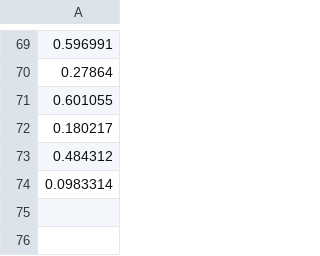
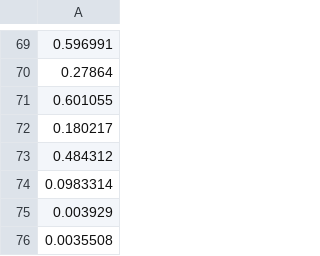
Before and after one commit to ucrparlay/toggle-tree, a TSV file: benchmarks/_supplementary/KCoreSampling/HashbagKCore/kcore.tsv, drawn as a sheet; only a part is shown, gaps mark what is left out; the diff names each change by its address in the sheet, - before the commit and + after, or states it on an @@ line.

```diff
--- a/benchmarks/_supplementary/KCoreSampling/HashbagKCore/kcore.tsv
+++ b/benchmarks/_supplementary/KCoreSampling/HashbagKCore/kcore.tsv
+row 75: 0.003929
+row 76: 0.0035508
```
Also changed, not shown: 32 other files.
